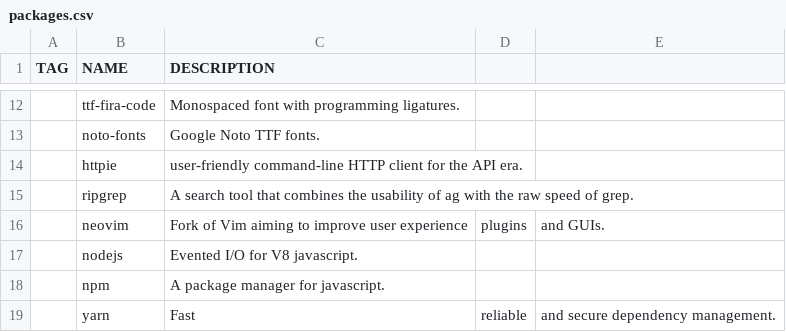
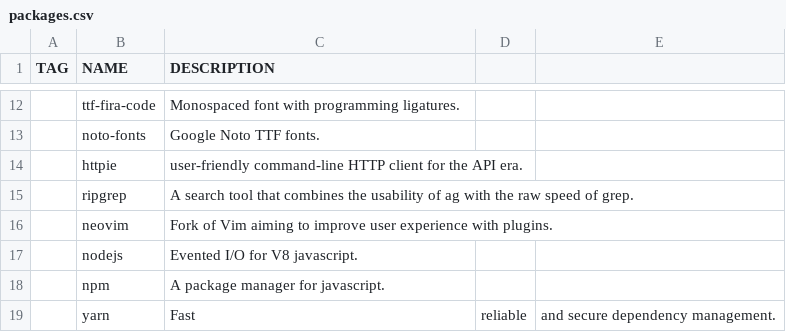
Before and after one commit to WIttyJudge/dotfiles, a CSV file: packages.csv, drawn as a sheet; only a part is shown, gaps mark what is left out; the diff names each change by its address in the sheet, - before the commit and + after, or states it on an @@ line.

Commit message:
Update packages.csv

```diff
--- a/packages.csv
+++ b/packages.csv
-C16 (DESCRIPTION): …user experience
+C16 (DESCRIPTION): …user experience with plugins.
-D16: plugins
+D16: (empty)
-E16: and GUIs.
+E16: (empty)
```
